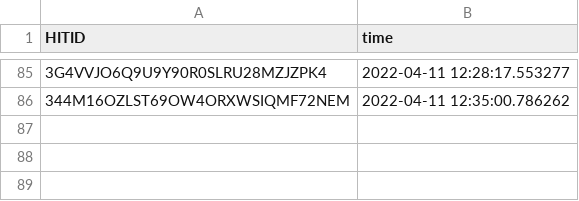
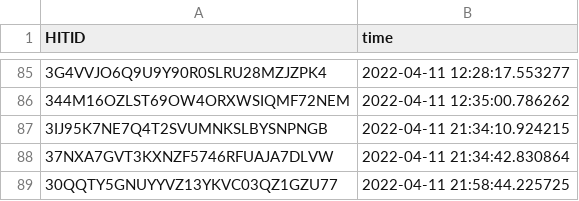
Before and after one commit to saurabhprasun20/WaitingRoom, a CSV file: MTurk-Automation/history.csv, drawn as a sheet; only a part is shown, gaps mark what is left out; the diff names each change by its address in the sheet, - before the commit and + after, or states it on an @@ line.

```diff
--- a/MTurk-Automation/history.csv
+++ b/MTurk-Automation/history.csv
+row 87: 3IJ95K7NE7Q4T2SVUMNKSLBYSNPNGB | 2022-04-11 21:34:10.924215
+row 88: 37NXA7GVT3KXNZF5746RFUAJA7DLVW | 2022-04-11 21:34:42.830864
+row 89: 30QQTY5GNUYYVZ13YKVC03QZ1GZU77 | 2022-04-11 21:58:44.225725
```
Also changed, not shown: Flask-Server/complete_list.csv, 8 other files.
